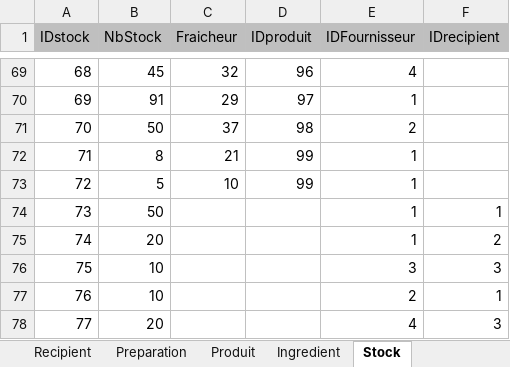
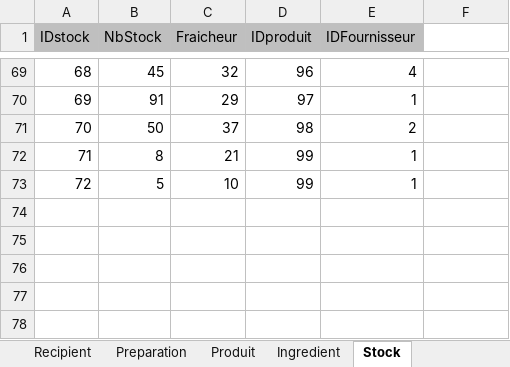
Before and after one commit to petergiromagny/GiselleMagicArts, an Excel workbook: Jeu de données.xlsx, sheet Stock, drawn as a sheet; only a part is shown, gaps mark what is left out; values as stored, in another font and other column widths than the file's, no borders; the diff names each change by its address in the sheet, - before the commit and + after, or states it on an @@ line.

```diff
--- a/Jeu de données.xlsx (sheet Stock)
+++ b/Jeu de données.xlsx (sheet Stock)
-F1: IDrecipient
+F1: (empty)
-F1 fill: #BFBFBF
+F1 fill: none
-row 74: 73 | 50 |  |  | 1 | 1
-row 75: 74 | 20 |  |  | 1 | 2
-row 76: 75 | 10 |  |  | 3 | 3
-row 77: 76 | 10 |  |  | 2 | 1
-row 78: 77 | 20 |  |  | 4 | 3
```
Also changed, not shown: sheet Personne, sheet Preparation, sheet Recipient, other sheet tabs, 6 other files.
